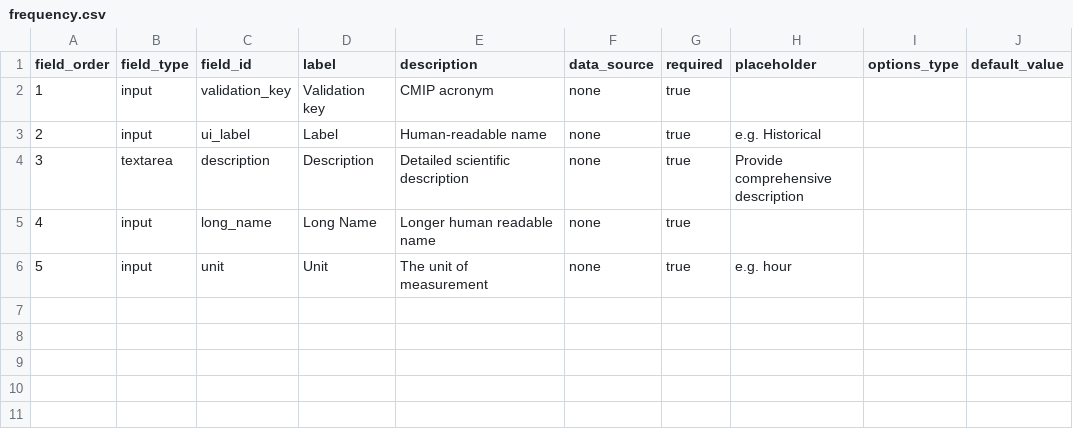
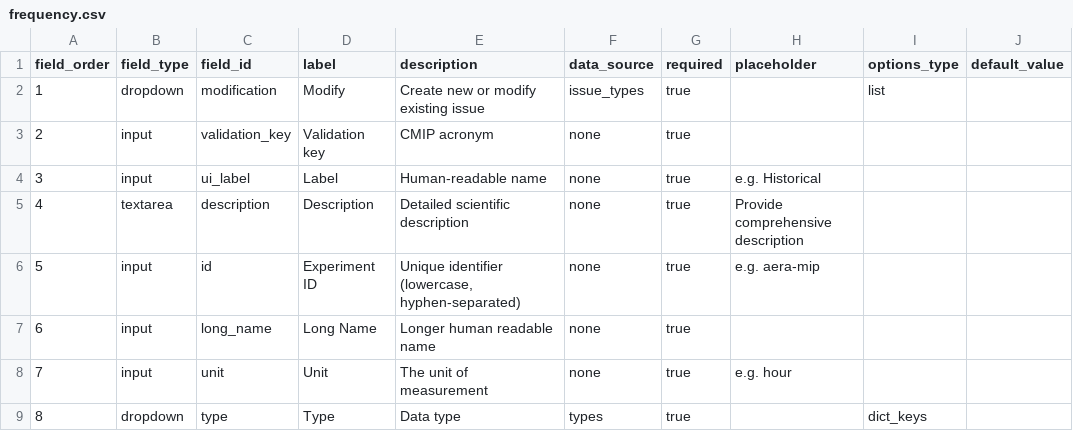
Before and after one commit to mo-laurenboon/WCRP-universe-template-generation-workflow, a CSV file: .github/GEN_ISSUE_TEMPLATE/frequency.csv, drawn as a sheet; addresses are those after the commit; the diff names each change by its address in the sheet, - before the commit and + after, or states it on an @@ line.

```diff
--- a/.github/GEN_ISSUE_TEMPLATE/frequency.csv
+++ b/.github/GEN_ISSUE_TEMPLATE/frequency.csv
+row 2: 1 | dropdown | modification | Modify | Create new or modify existing issue | issue_types | true |  | list
@@ column A (field_order) renumbered between rows 3 and 8 @@
+row 6: 5 | input | id | Experiment ID | Unique identifier (lowercase, hyphen-separated) | none | true | e.g. aera-mip
+row 9: 8 | dropdown | type | Type | Data type | types | true |  | dict_keys
```
Also changed, not shown: .github/GEN_ISSUE_TEMPLATE/activity.csv, .github/GEN_ISSUE_TEMPLATE/archive_id.csv, 56 other files.
